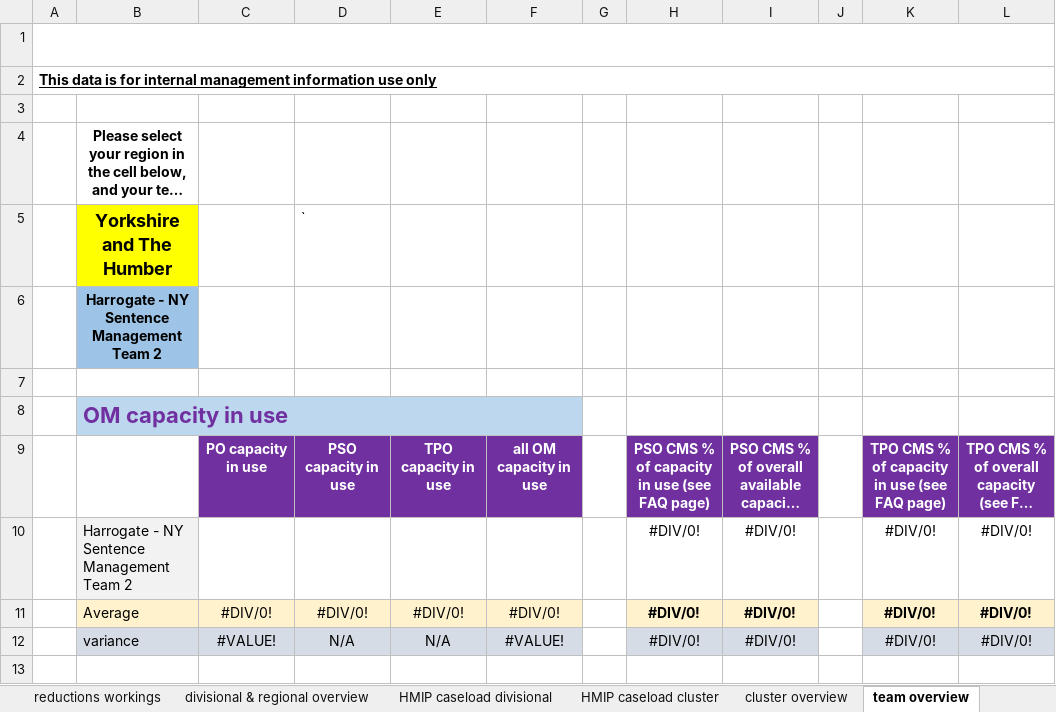
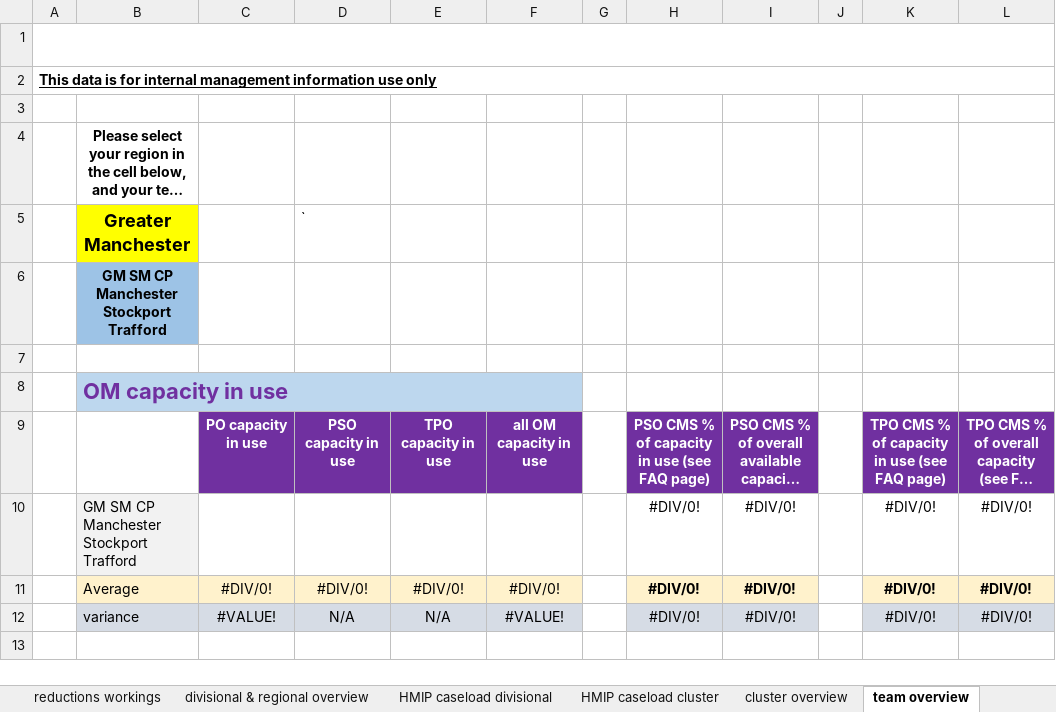
Before and after one commit to ministryofjustice/wmt-worker, an Excel workbook: app/templates/dashboard_template.xlsx, sheet team overview, drawn as a sheet; only a part is shown; long unchanged cells end in …; values as stored, in another font and other column widths than the file's, no borders; charts and pictures and conditional formats not drawn; the diff covers the shown part only; the diff names each change by its address in the sheet, - before the commit and + after, or states it on an @@ line.

```diff
--- a/app/templates/dashboard_template.xlsx (sheet team overview)
+++ b/app/templates/dashboard_template.xlsx (sheet team overview)
-B5: Yorkshire and The Humber
+B5: Greater Manchester
-B6: Harrogate - NY Sentence Management Team 2
+B6: GM SM CP Manchester Stockport Trafford
-B10: Harrogate - NY Sentence Management Team 2
+B10: GM SM CP Manchester Stockport Trafford
```
Also changed, not shown: 3 edited cells elsewhere in this sheet, sheet PDUs.
